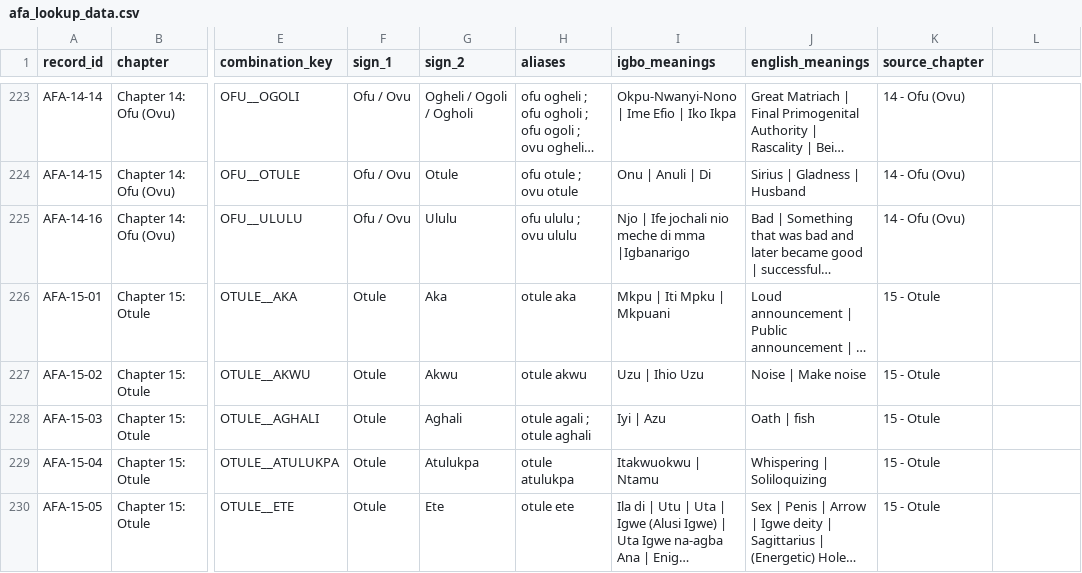
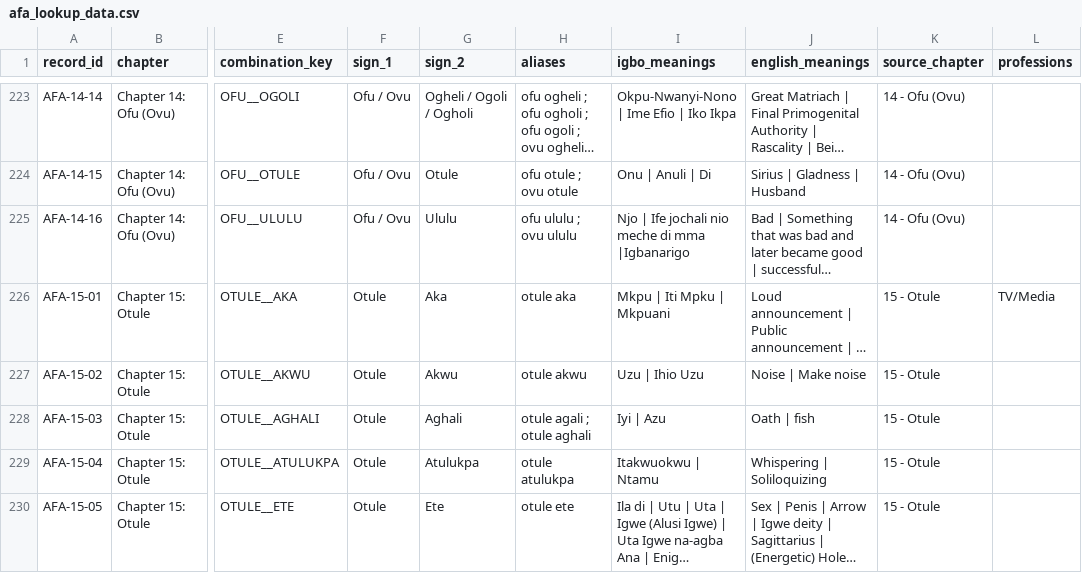
Before and after one commit to chuksmomoh2003/dibia_afa, a CSV file: afa_lookup_data.csv, drawn as a sheet; only a part is shown, gaps mark what is left out; long unchanged cells end in …; the diff covers the shown part only; the diff names each change by its address in the sheet, - before the commit and + after, or states it on an @@ line.

```diff
--- a/afa_lookup_data.csv
+++ b/afa_lookup_data.csv
-L1: (empty)
+L1: professions
-L226 (professions): (empty)
+L226 (professions): TV/Media
```
Also changed, not shown: 13 edited cells elsewhere in this file.
